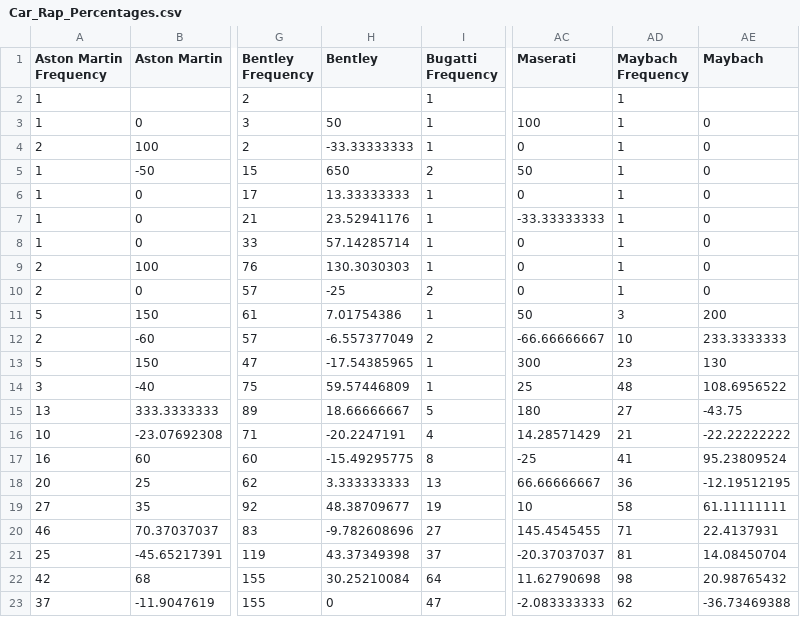
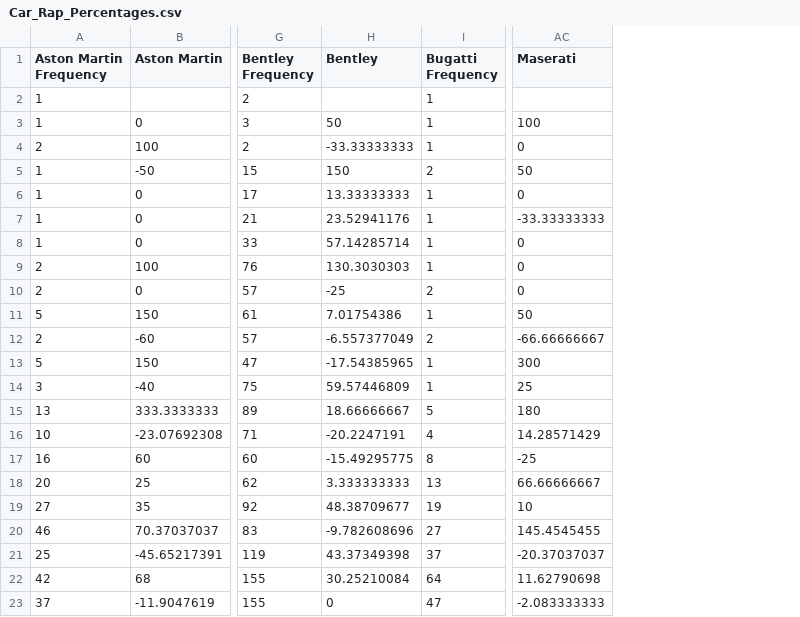
Before and after one commit to leah-ajmani/P2-CS3300, a CSV file: Car_Rap_Percentages.csv, drawn as a sheet; only a part is shown, gaps mark what is left out; the diff names each change by its address in the sheet, - before the commit and + after, or states it on an @@ line.

```diff
--- a/Car_Rap_Percentages.csv
+++ b/Car_Rap_Percentages.csv
-column AD (Maybach Frequency), rows 2-23: 1 | 1 | 1 | 1 | 1 | 1 | 1 | 1 | 1 | 3 | 10 | 23 | 48 | 27 | 21 | 41 | 36 | 58 | 71 | 81 | 98 | 62
-column AE (Maybach), rows 3-23: 0 | 0 | 0 | 0 | 0 | 0 | 0 | 0 | 200 | 233.3333333 | 130 | 108.6956522 | -43.75 | -22.22222222 | 95.23809524 | -12.19512195 | 61.11111111 | 22.4137931 | 14.08450704 | 20.98765432 | -36.73469388
-H5 (Bentley): 650
+H5 (Bentley): 150
```
Also changed, not shown: 2 other files.
